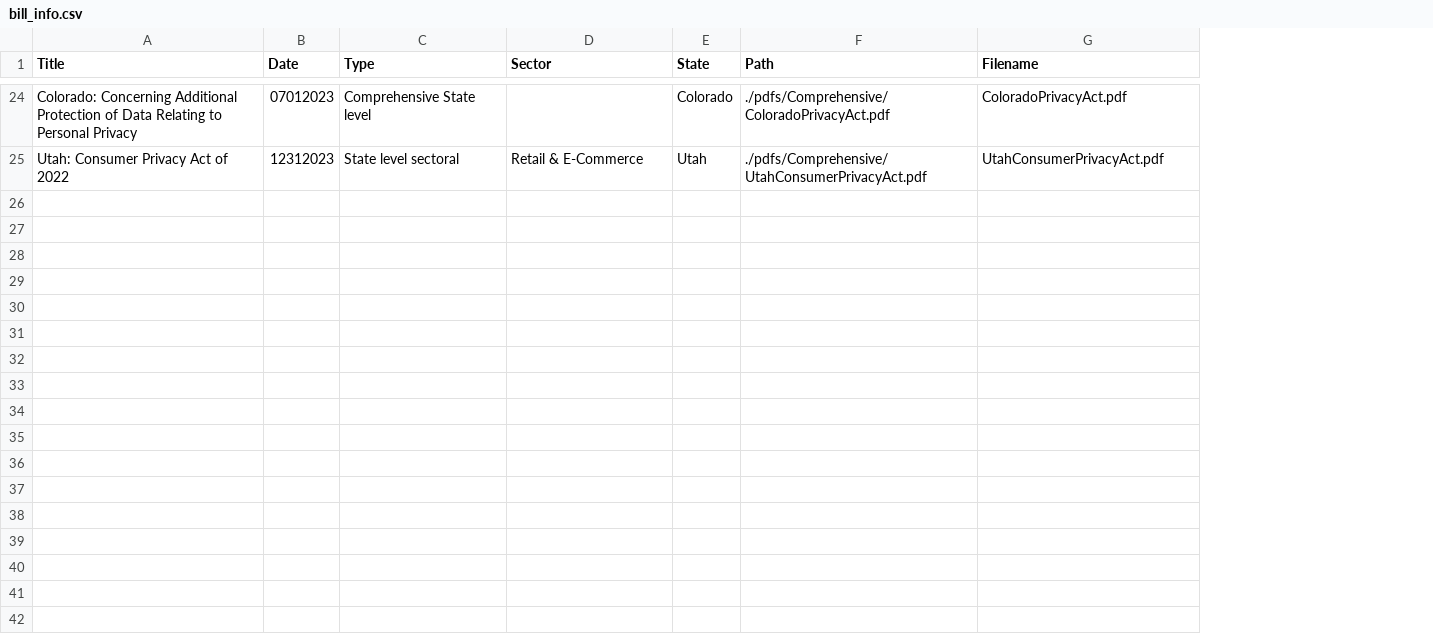
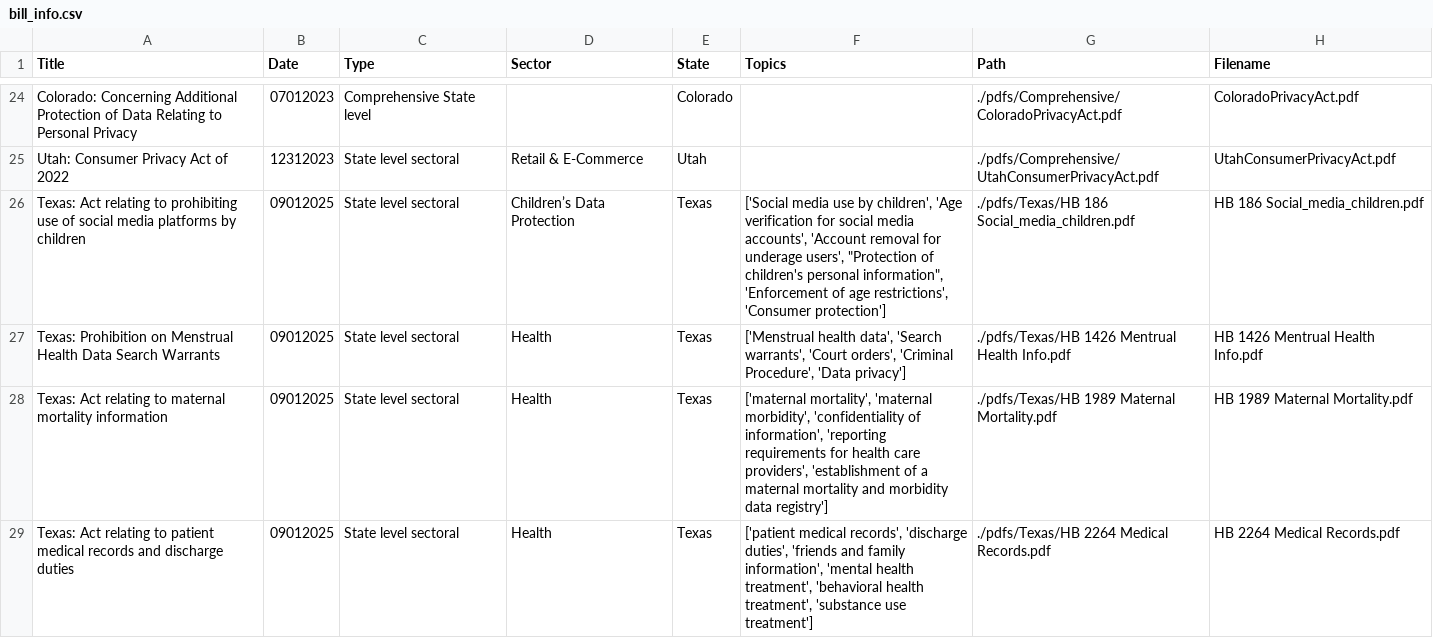
Before and after one commit to ClaytonB-3/data_privacy_law, a CSV file: data_privacy_law/llm_manager/data/bill_info.csv, drawn as a sheet; only a part is shown, gaps mark what is left out; the diff covers the shown part only; the diff names each change by its address in the sheet, - before the commit and + after, or states it on an @@ line.

Commit message:
add topics to state bill table and move into expander, remove cols from state page

```diff
--- a/data_privacy_law/llm_manager/data/bill_info.csv
+++ b/data_privacy_law/llm_manager/data/bill_info.csv
+column F (Topics), empty
+row 26: Texas: Act relating to prohibiting use of social media platforms by children | 09012025 | State level sectoral | Children’s Data Protection | Texas | ['Social media use by children', 'Age verification for social media accounts', 'Account removal for underage users', "Protection of children's personal information", 'Enforcement of age restrictions', 'Consumer protection'] | ./pdfs/Texas/HB 186 Social_media_children.pdf | HB 186 Social_media_children.pdf
+row 27: Texas: Prohibition on Menstrual Health Data Search Warrants | 09012025 | State level sectoral | Health | Texas | ['Menstrual health data', 'Search warrants', 'Court orders', 'Criminal Procedure', 'Data privacy'] | ./pdfs/Texas/HB 1426 Mentrual Health Info.pdf | HB 1426 Mentrual Health Info.pdf
+row 28: Texas: Act relating to maternal mortality information | 09012025 | State level sectoral | Health | Texas | ['maternal mortality', 'maternal morbidity', 'confidentiality of information', 'reporting requirements for health care providers', 'establishment of a maternal mortality and morbidity data registry'] | ./pdfs/Texas/HB 1989 Maternal Mortality.pdf | HB 1989 Maternal Mortality.pdf
+row 29: Texas: Act relating to patient medical records and discharge duties | 09012025 | State level sectoral | Health | Texas | ['patient medical records', 'discharge duties', 'friends and family information', 'mental health treatment', 'behavioral health treatment', 'substance use treatment'] | ./pdfs/Texas/HB 2264 Medical Records.pdf | HB 2264 Medical Records.pdf
```
Also changed, not shown: 3 added rows elsewhere in this file, 4 other files.
